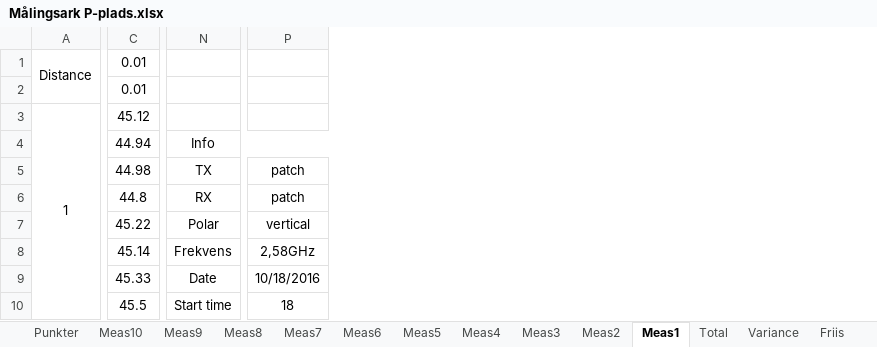
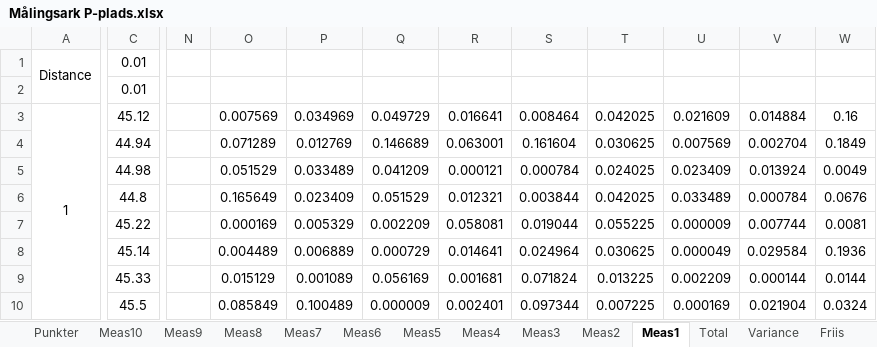
Before and after one commit to tkjj13/P7, an Excel workbook: Målingsark P-plads.xlsx, sheet Meas1, drawn as a sheet; only a part is shown, gaps mark what is left out; values as stored, in another font and other column widths than the file's, no borders; removed rows and columns are numbered as before the commit, all else as after; the diff covers the shown part only; the diff names each change by its address in the sheet, - before the commit and + after, or states it on an @@ line.

```diff
--- a/Målingsark P-plads.xlsx (sheet Meas1)
+++ b/Målingsark P-plads.xlsx (sheet Meas1)
-column N, rows 4-10: Info | TX | RX | Polar | Frekvens | Date | Start time
-column P, rows 5-10: patch | patch | vertical | 2,58GHz | 10/18/2016 | 18
+column N, empty
+column O, rows 3-10: 0.007569 | 0.071289 | 0.051529 | 0.165649 | 0.000169 | 0.004489 | 0.015129 | 0.085849
+column P, rows 3-10: 0.034969 | 0.012769 | 0.033489 | 0.023409 | 0.005329 | 0.006889 | 0.001089 | 0.100489
+column Q, rows 3-10: 0.049729 | 0.146689 | 0.041209 | 0.051529 | 0.002209 | 0.000729 | 0.056169 | 0.000009
+column R, rows 3-10: 0.016641 | 0.063001 | 0.000121 | 0.012321 | 0.058081 | 0.014641 | 0.001681 | 0.002401
+column S, rows 3-10: 0.008464 | 0.161604 | 0.000784 | 0.003844 | 0.019044 | 0.024964 | 0.071824 | 0.097344
+column T, rows 3-10: 0.042025 | 0.030625 | 0.024025 | 0.042025 | 0.055225 | 0.030625 | 0.013225 | 0.007225
+column U, rows 3-10: 0.021609 | 0.007569 | 0.023409 | 0.033489 | 0.000009 | 0.000049 | 0.002209 | 0.000169
+column V, rows 3-10: 0.014884 | 0.002704 | 0.013924 | 0.000784 | 0.007744 | 0.029584 | 0.000144 | 0.021904
+column W, rows 3-10: 0.16 | 0.1849 | 0.0049 | 0.0676 | 0.0081 | 0.1936 | 0.0144 | 0.0324
```
Also changed, not shown: 3 added rows, 1 added column, 1 removed column, 11 edited cells and merged cells elsewhere in this sheet, sheet Friis, sheet Variance, sheet Total, sheet Meas2, sheet Meas4, sheet Meas3, formulas that keep their value.
